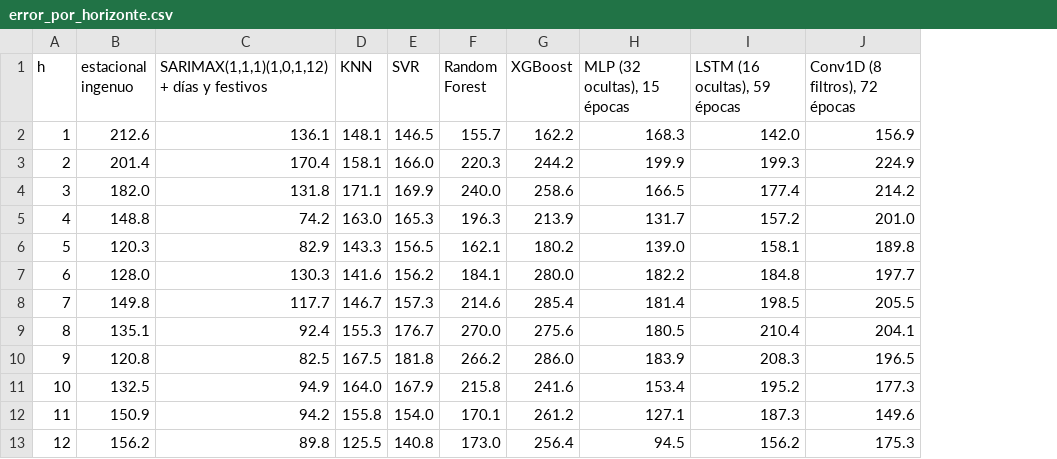
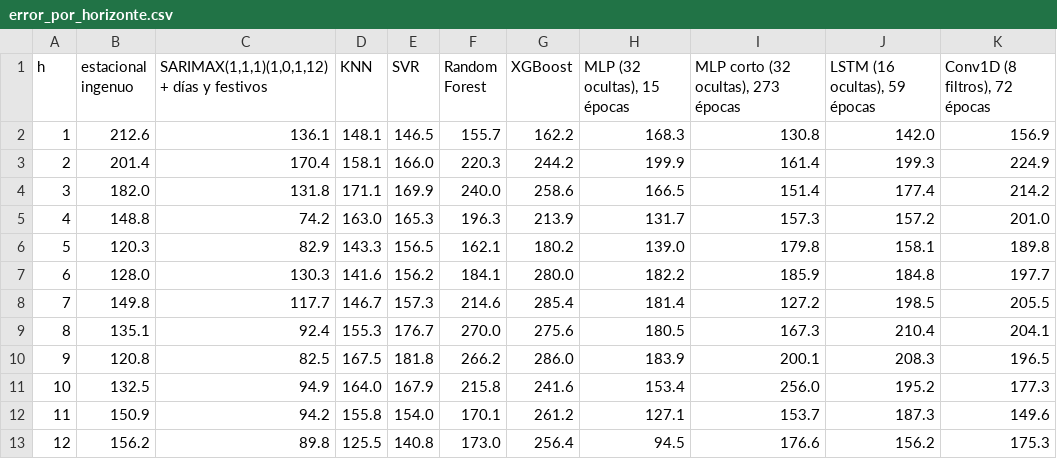
Before and after one commit to jg-uao/st-2026-2-miniproyecto-02, a CSV file: resultados/error_por_horizonte.csv, drawn as a sheet; the diff names each change by its address in the sheet, - before the commit and + after, or states it on an @@ line.

```diff
--- a/resultados/error_por_horizonte.csv
+++ b/resultados/error_por_horizonte.csv
+column I, rows 1-13: MLP corto (32 ocultas), 273 épocas | 130.8 | 161.4 | 151.4 | 157.3 | 179.8 | 185.9 | 127.2 | 167.3 | 200.1 | 256.0 | 153.7 | 176.6
```
Also changed, not shown: resultados/error_por_mes.csv, resultados/errores.csv, 5 other files.
